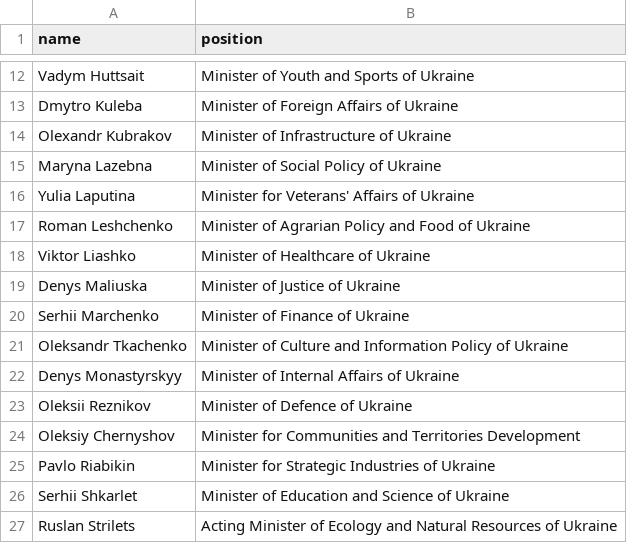
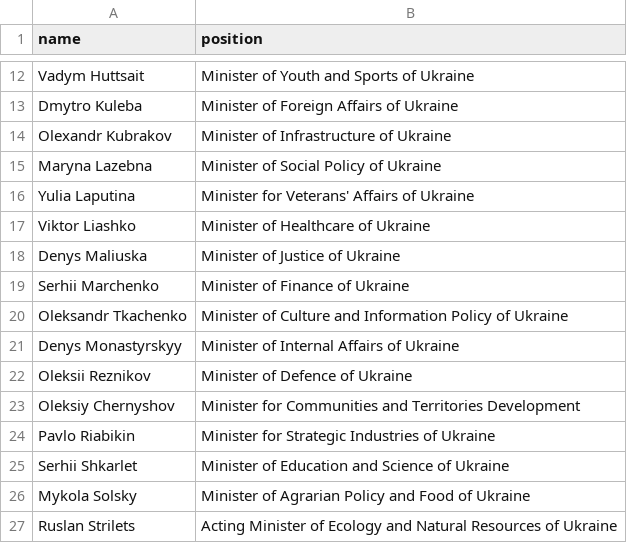
Before and after one commit to every-politician-scrapers/ukraine-cabinet, a CSV file: data/official.csv, drawn as a sheet; only a part is shown, gaps mark what is left out; removed rows and columns are numbered as before the commit, all else as after; the diff names each change by its address in the sheet, - before the commit and + after, or states it on an @@ line.

```diff
--- a/data/official.csv
+++ b/data/official.csv
-row 17: Roman Leshchenko | Minister of Agrarian Policy and Food of Ukraine
+row 26: Mykola Solsky | Minister of Agrarian Policy and Food of Ukraine
```
Also changed, not shown: sources/governor-chernihiv/wikidata.csv, sources/rada-9/scraped.csv, 6 other files.
